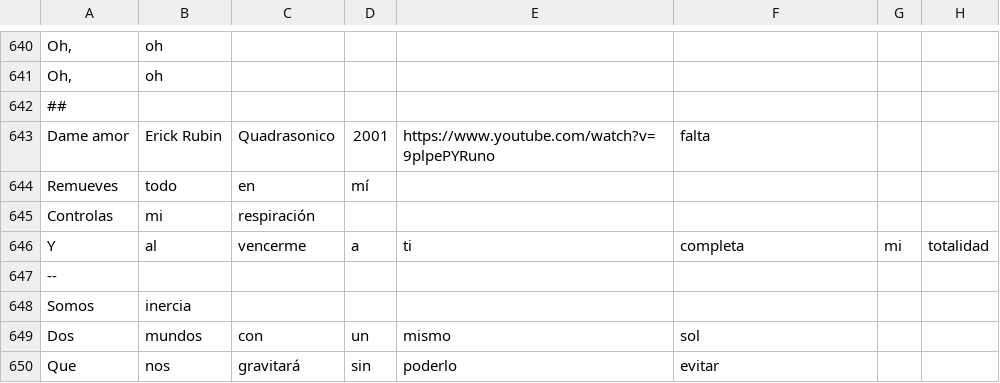
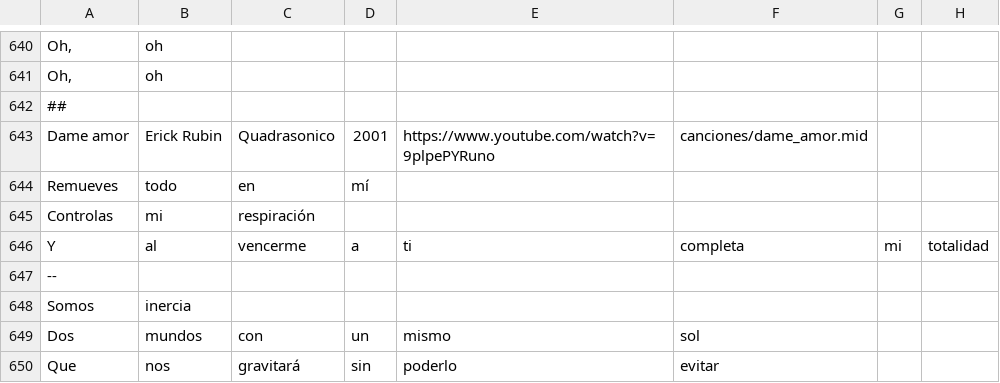
Before and after one commit to xaca/Midi_Ascii_Party_Rebelde, a CSV file: recursos/letras.csv, drawn as a sheet; only a part is shown, gaps mark what is left out; the diff names each change by its address in the sheet, - before the commit and + after, or states it on an @@ line.

Commit message:
Agregando ruta de cancion

```diff
--- a/recursos/letras.csv
+++ b/recursos/letras.csv
-F643: falta
+F643: canciones/dame_amor.mid
```
